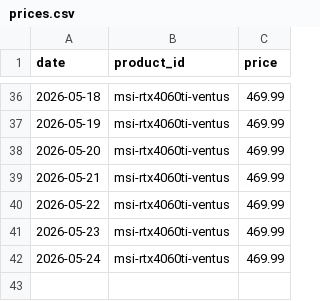
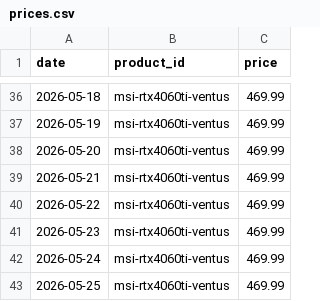
Before and after one commit to waligug/price-tracker, a CSV file: data/prices.csv, drawn as a sheet; only a part is shown, gaps mark what is left out; the diff names each change by its address in the sheet, - before the commit and + after, or states it on an @@ line.

Commit message:
Update prices 2026-05-25 20:00

```diff
--- a/data/prices.csv
+++ b/data/prices.csv
+row 43: 2026-05-25 | msi-rtx4060ti-ventus | 469.99
```
Also changed, not shown: 3 other files.
